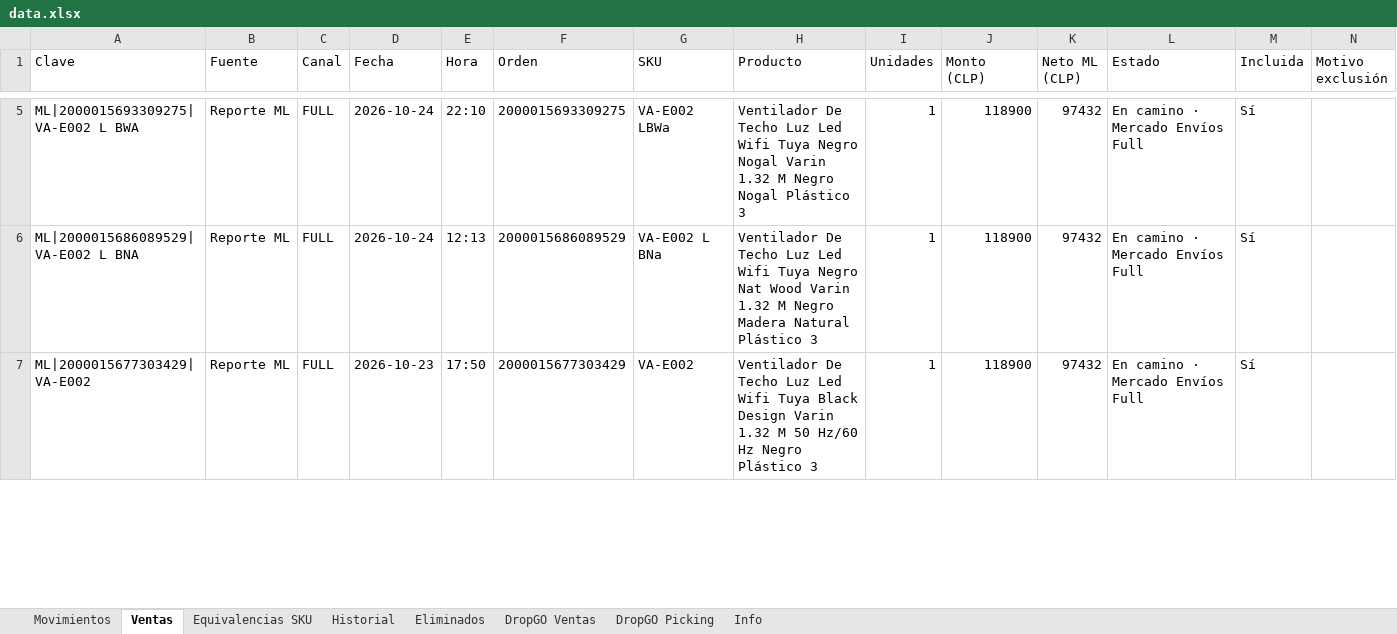
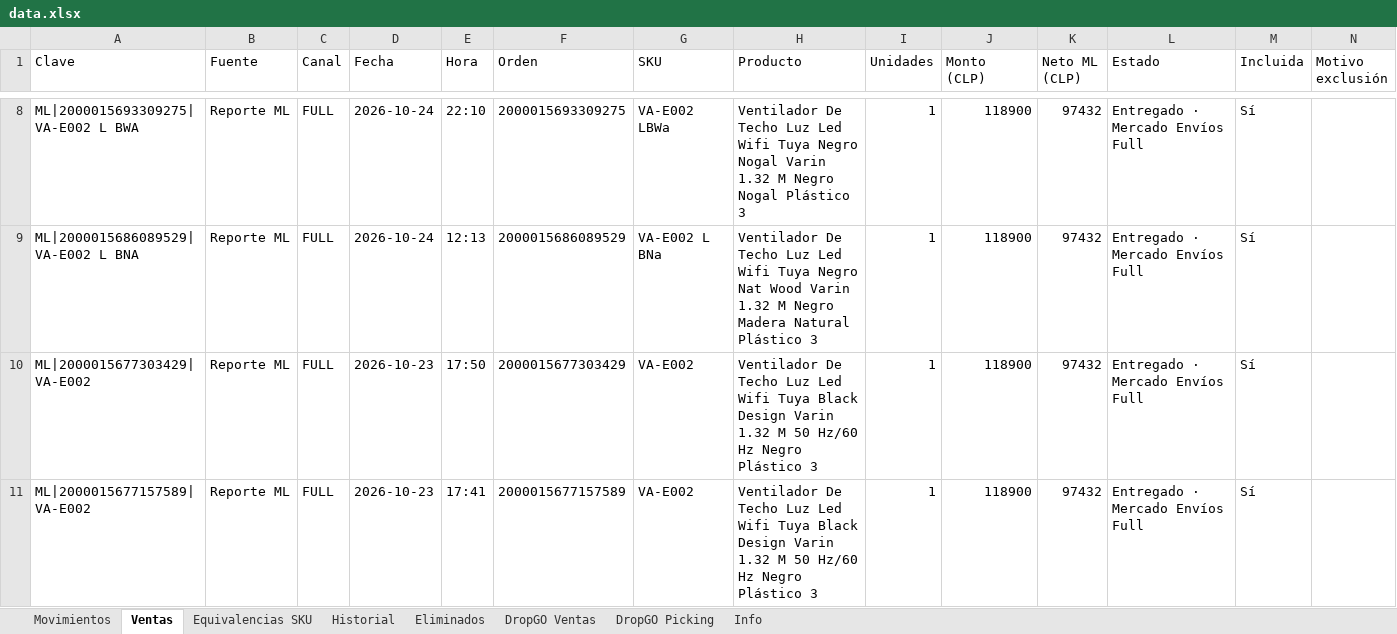
Before and after one commit to alaskanext-blip/ERPvarin, an Excel workbook: data.xlsx, sheet Ventas, drawn as a sheet; only a part is shown, gaps mark what is left out; values as stored, in another font and other column widths than the file's, no borders; addresses are those after the commit; the diff covers the shown part only; the diff names each change by its address in the sheet, - before the commit and + after, or states it on an @@ line.

Commit message:
Datos Varin 2026-10-27 12:35

```diff
--- a/data.xlsx (sheet Ventas)
+++ b/data.xlsx (sheet Ventas)
-L8:L10 (Estado): En camino · Mercado Envíos Full
+L8:L10 (Estado): Entregado · Mercado Envíos Full
+row 11: ML|2000015677157589|VA-E002 | Reporte ML | FULL | 2026-10-23 | 17:41 | 2000015677157589 | VA-E002 | Ventilador De Techo Luz Led Wifi Tuya Black Design Varin 1.32 M 50 Hz/60 Hz Negro Plástico 3 | 1 | 118900 | 97432 | Entregado · Mercado Envíos Full | Sí
```
Also changed, not shown: 5 added rows and 7 edited cells elsewhere in this sheet, sheet Movimientos, sheet Historial, sheet Info.
